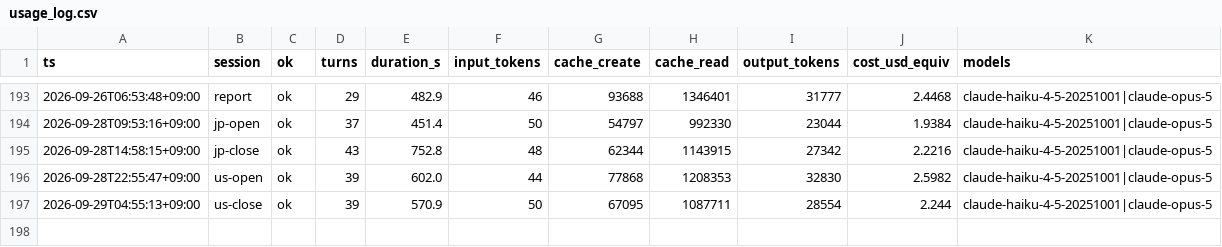
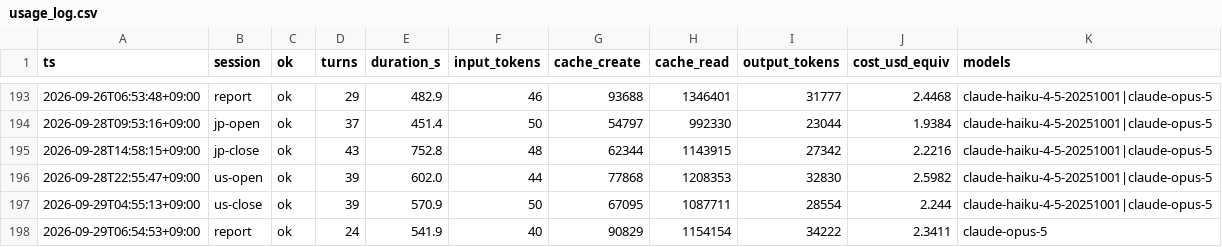
Before and after one commit to katsudon1cho/kabusim, a CSV file: usage_log.csv, drawn as a sheet; only a part is shown, gaps mark what is left out.

```diff
--- a/usage_log.csv
+++ b/usage_log.csv
@@ -197 +197,2 @@ ts,session,ok,turns,duration_s,input_tokens,cache_create,cache_read,output_token
 2026-09-29T04:55:13+09:00,us-close,ok,39,570.9,50,67095,1087711,28554,2.244,claude-haiku-4-5-20251001|claude-opus-5
+2026-09-29T06:54:53+09:00,report,ok,24,541.9,40,90829,1154154,34222,2.3411,claude-opus-5
```
Also changed, not shown: equity_log.csv, 2 other files.
